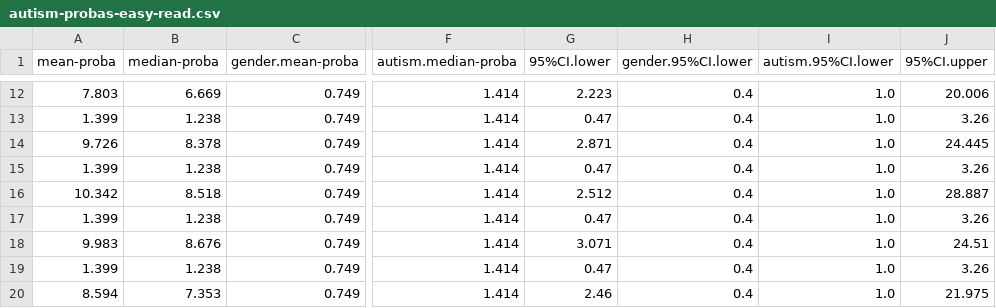
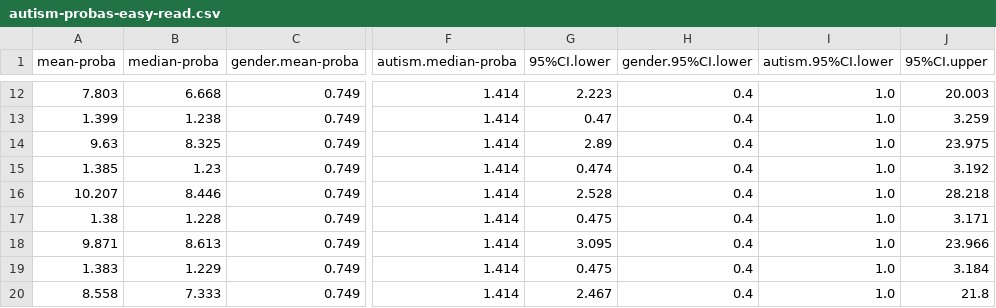
Before and after one commit to arnos-stuff/autism-trans, a CSV file: autism-probas-easy-read.csv, drawn as a sheet; only a part is shown, gaps mark what is left out; the diff covers the shown part only; the diff names each change by its address in the sheet, - before the commit and + after, or states it on an @@ line.

```diff
--- a/autism-probas-easy-read.csv
+++ b/autism-probas-easy-read.csv
-B12 (median-proba): 6.669
+B12 (median-proba): 6.668
-J12 (95%CI.upper): 20.006
+J12 (95%CI.upper): 20.003
-J13 (95%CI.upper): 3.26
+J13 (95%CI.upper): 3.259
-A14 (mean-proba): 9.726
+A14 (mean-proba): 9.63
-B14 (median-proba): 8.378
+B14 (median-proba): 8.325
-G14 (95%CI.lower): 2.871
+G14 (95%CI.lower): 2.89
-J14 (95%CI.upper): 24.445
+J14 (95%CI.upper): 23.975
-A15 (mean-proba): 1.399
+A15 (mean-proba): 1.385
-B15 (median-proba): 1.238
+B15 (median-proba): 1.23
-G15 (95%CI.lower): 0.47
+G15 (95%CI.lower): 0.474
-J15 (95%CI.upper): 3.26
+J15 (95%CI.upper): 3.192
-A16 (mean-proba): 10.342
+A16 (mean-proba): 10.207
-B16 (median-proba): 8.518
+B16 (median-proba): 8.446
-G16 (95%CI.lower): 2.512
+G16 (95%CI.lower): 2.528
-J16 (95%CI.upper): 28.887
+J16 (95%CI.upper): 28.218
-A17 (mean-proba): 1.399
+A17 (mean-proba): 1.38
-B17 (median-proba): 1.238
+B17 (median-proba): 1.228
-G17 (95%CI.lower): 0.47
+G17 (95%CI.lower): 0.475
-J17 (95%CI.upper): 3.26
+J17 (95%CI.upper): 3.171
-A18 (mean-proba): 9.983
+A18 (mean-proba): 9.871
-B18 (median-proba): 8.676
+B18 (median-proba): 8.613
-G18 (95%CI.lower): 3.071
+G18 (95%CI.lower): 3.095
-J18 (95%CI.upper): 24.51
+J18 (95%CI.upper): 23.966
-A19 (mean-proba): 1.399
+A19 (mean-proba): 1.383
-B19 (median-proba): 1.238
+B19 (median-proba): 1.229
-G19 (95%CI.lower): 0.47
+G19 (95%CI.lower): 0.475
-J19 (95%CI.upper): 3.26
+J19 (95%CI.upper): 3.184
-A20 (mean-proba): 8.594
+A20 (mean-proba): 8.558
-B20 (median-proba): 7.353
+B20 (median-proba): 7.333
-G20 (95%CI.lower): 2.46
+G20 (95%CI.lower): 2.467
-J20 (95%CI.upper): 21.975
+J20 (95%CI.upper): 21.8
```
Also changed, not shown: 78 edited cells elsewhere in this file, autism-probas-params.csv, 12 other files.
